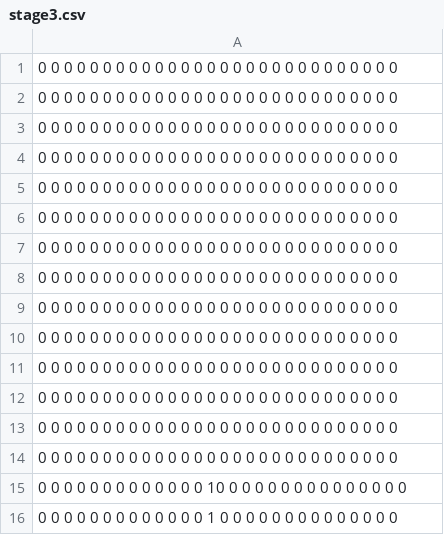
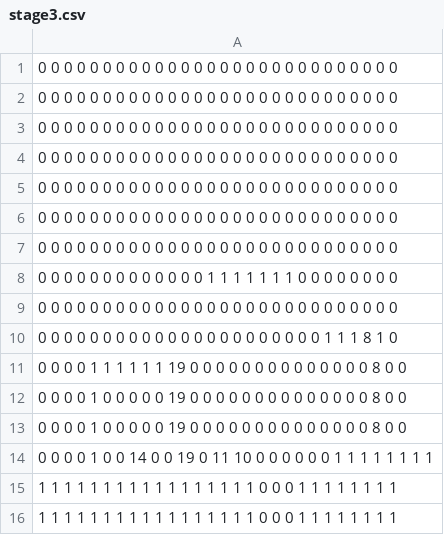
Before and after one commit to Fukuda097548205980248520795274/TD1_3, a CSV file: TextFiles/Stage/area3/stage3.csv, drawn as a sheet.

Commit message:
Stage修正中

```diff
--- a/TextFiles/Stage/area3/stage3.csv
+++ b/TextFiles/Stage/area3/stage3.csv
@@ -7,10 +7,10 @@
  0  0  0  0  0  0  0  0  0  0  0  0  0  0  0  0  0  0  0  0  0  0  0  0  0  0  0  0
+ 0  0  0  0  0  0  0  0  0  0  0  0  0  1  1  1  1  1  1  1  0  0  0  0  0  0  0  0
  0  0  0  0  0  0  0  0  0  0  0  0  0  0  0  0  0  0  0  0  0  0  0  0  0  0  0  0
- 0  0  0  0  0  0  0  0  0  0  0  0  0  0  0  0  0  0  0  0  0  0  0  0  0  0  0  0
- 0  0  0  0  0  0  0  0  0  0  0  0  0  0  0  0  0  0  0  0  0  0  0  0  0  0  0  0
- 0  0  0  0  0  0  0  0  0  0  0  0  0  0  0  0  0  0  0  0  0  0  0  0  0  0  0  0
- 0  0  0  0  0  0  0  0  0  0  0  0  0  0  0  0  0  0  0  0  0  0  0  0  0  0  0  0
- 0  0  0  0  0  0  0  0  0  0  0  0  0  0  0  0  0  0  0  0  0  0  0  0  0  0  0  0
- 0  0  0  0  0  0  0  0  0  0  0  0  0  0  0  0  0  0  0  0  0  0  0  0  0  0  0  0
- 0  0  0  0  0  0  0  0  0  0  0  0  0 10  0  0  0  0  0  0  0  0  0  0  0  0  0  0
- 0  0  0  0  0  0  0  0  0  0  0  0  0  1  0  0  0  0  0  0  0  0  0  0  0  0  0  0
+ 0  0  0  0  0  0  0  0  0  0  0  0  0  0  0  0  0  0  0  0  0  0  1  1  1  8  1  0
+ 0  0  0  0  1  1  1  1  1  1 19  0  0  0  0  0  0  0  0  0  0  0  0  0  0  8  0  0
+ 0  0  0  0  1  0  0  0  0  0 19  0  0  0  0  0  0  0  0  0  0  0  0  0  0  8  0  0
+ 0  0  0  0  1  0  0  0  0  0 19  0  0  0  0  0  0  0  0  0  0  0  0  0  0  8  0  0
+ 0  0  0  0  1  0  0 14  0  0 19  0 11 10  0  0  0  0  0  0  1  1  1  1  1  1  1  1
+ 1  1  1  1  1  1  1  1  1  1  1  1  1  1  1  1  1  0  0  0  1  1  1  1  1  1  1  1
+ 1  1  1  1  1  1  1  1  1  1  1  1  1  1  1  1  1  0  0  0  1  1  1  1  1  1  1  1
```
